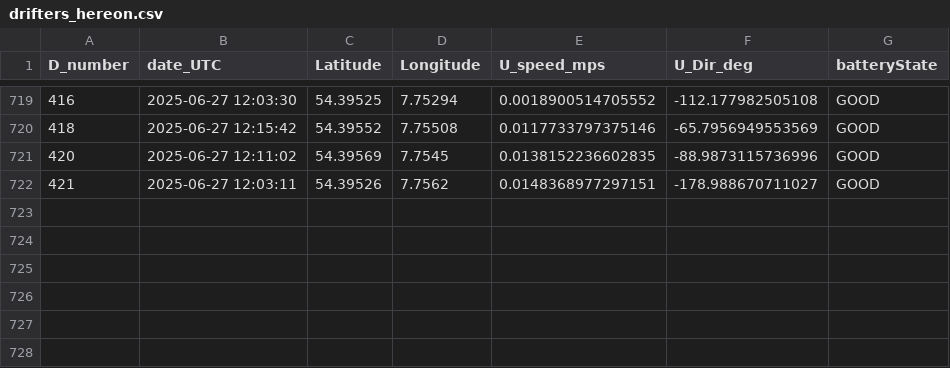
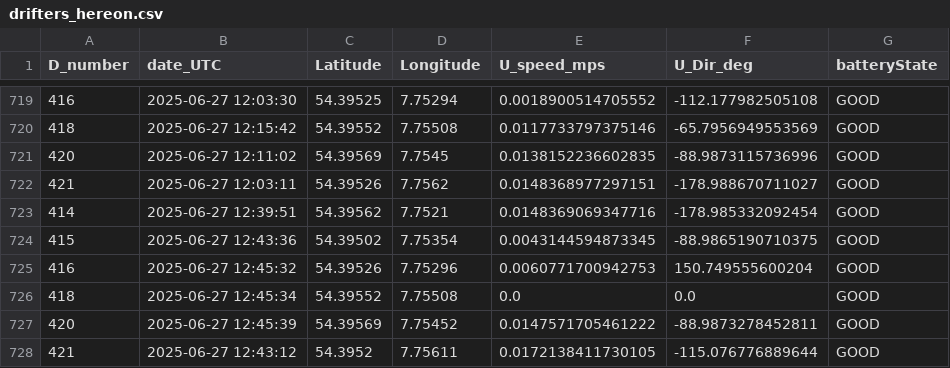
Before and after one commit to dotleif/taschenkrebs, a CSV file: drifters_hereon.csv, drawn as a sheet; only a part is shown, gaps mark what is left out; the diff names each change by its address in the sheet, - before the commit and + after, or states it on an @@ line.

```diff
--- a/drifters_hereon.csv
+++ b/drifters_hereon.csv
+row 723: 414 | 2025-06-27 12:39:51 | 54.39562 | 7.7521 | 0.0148369069347716 | -178.985332092454 | GOOD
+row 724: 415 | 2025-06-27 12:43:36 | 54.39502 | 7.75354 | 0.0043144594873345 | -88.9865190710375 | GOOD
+row 725: 416 | 2025-06-27 12:45:32 | 54.39526 | 7.75296 | 0.0060771700942753 | 150.749555600204 | GOOD
+row 726: 418 | 2025-06-27 12:45:34 | 54.39552 | 7.75508 | 0.0 | 0.0 | GOOD
+row 727: 420 | 2025-06-27 12:45:39 | 54.39569 | 7.75452 | 0.0147571705461222 | -88.9873278452811 | GOOD
+row 728: 421 | 2025-06-27 12:43:12 | 54.3952 | 7.75611 | 0.0172138411730105 | -115.076776889644 | GOOD
```
Also changed, not shown: 1 other file.
